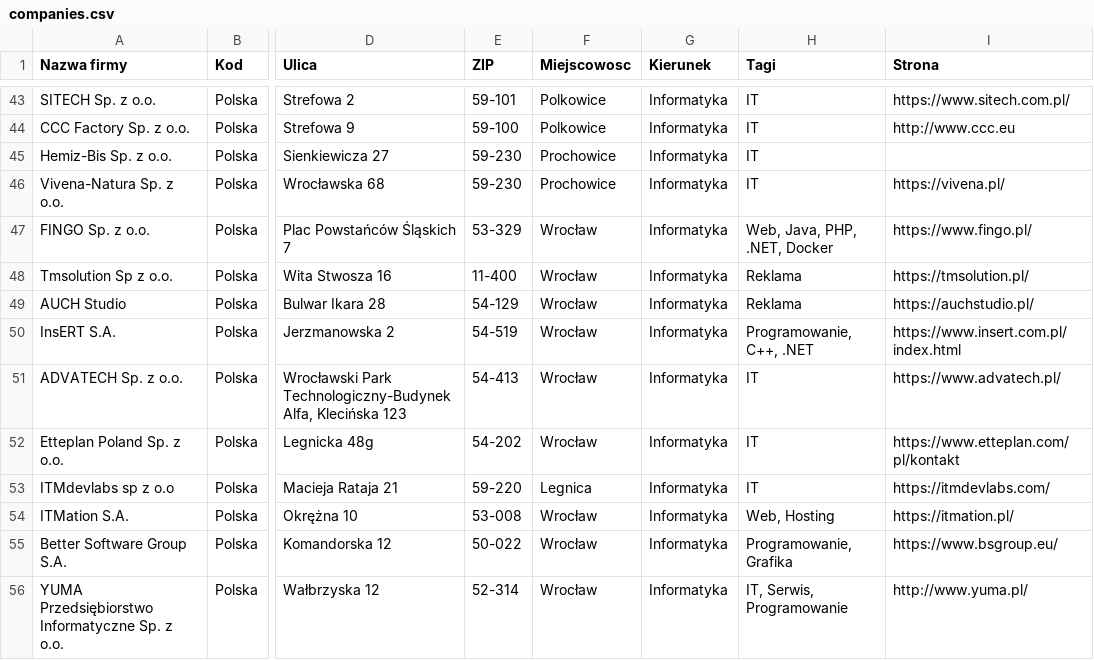
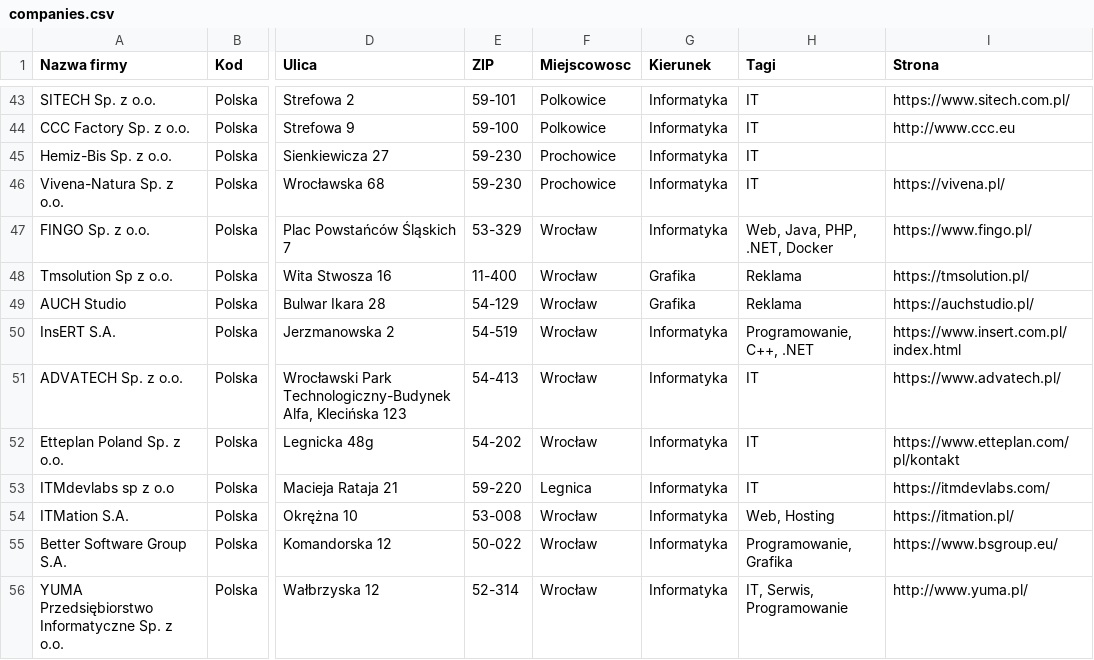
Before and after one commit to blumilksoftware/interns-2022c-internships, a CSV file: resources/faculties/wydzial-techniczny/companies.csv, drawn as a sheet; only a part is shown, gaps mark what is left out; the diff names each change by its address in the sheet, - before the commit and + after, or states it on an @@ line.

Commit message:
Added more variety to specializations in data.

```diff
--- a/resources/faculties/wydzial-techniczny/companies.csv
+++ b/resources/faculties/wydzial-techniczny/companies.csv
-G48:G49 (Kierunek): Informatyka
+G48:G49 (Kierunek): Grafika
```
Also changed, not shown: 2 other files.
